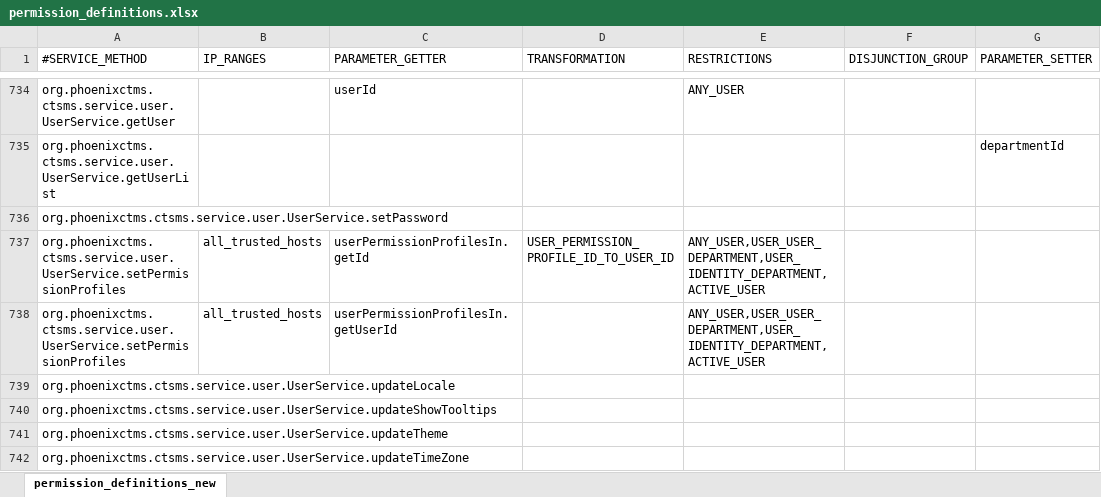
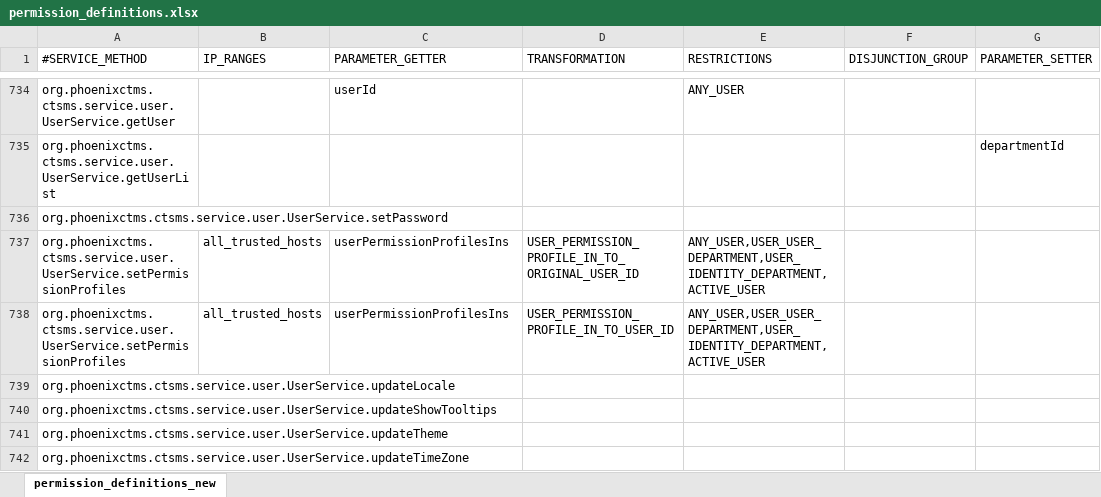
Before and after one commit to phoenixctms/master-data, an Excel workbook: permission_definitions.xlsx, sheet permission_definitions_new, drawn as a sheet; only a part is shown, gaps mark what is left out; values as stored, in another font and other column widths than the file's, no borders; the diff names each change by its address in the sheet, - before the commit and + after, or states it on an @@ line.

```diff
--- a/permission_definitions.xlsx (sheet permission_definitions_new)
+++ b/permission_definitions.xlsx (sheet permission_definitions_new)
-C737 (PARAMETER_GETTER): userPermissionProfilesIn.getId
+C737 (PARAMETER_GETTER): userPermissionProfilesIns
-D737 (TRANSFORMATION): USER_PERMISSION_PROFILE_ID_TO_USER_ID
+D737 (TRANSFORMATION): USER_PERMISSION_PROFILE_IN_TO_ORIGINAL_USER_ID
-C738 (PARAMETER_GETTER): userPermissionProfilesIn.getUserId
+C738 (PARAMETER_GETTER): userPermissionProfilesIns
-D738 (TRANSFORMATION): (empty)
+D738 (TRANSFORMATION): USER_PERMISSION_PROFILE_IN_TO_USER_ID
```
Also changed, not shown: 1 other file.
